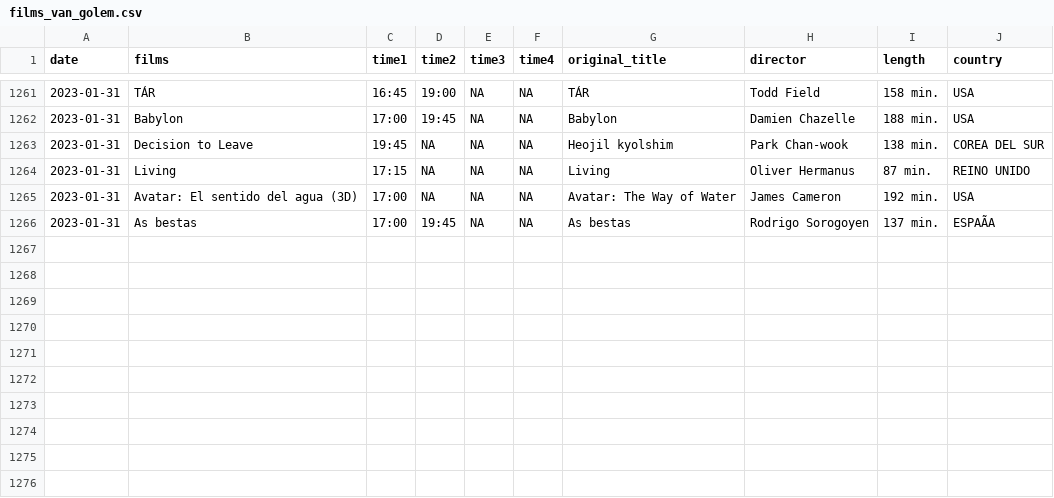
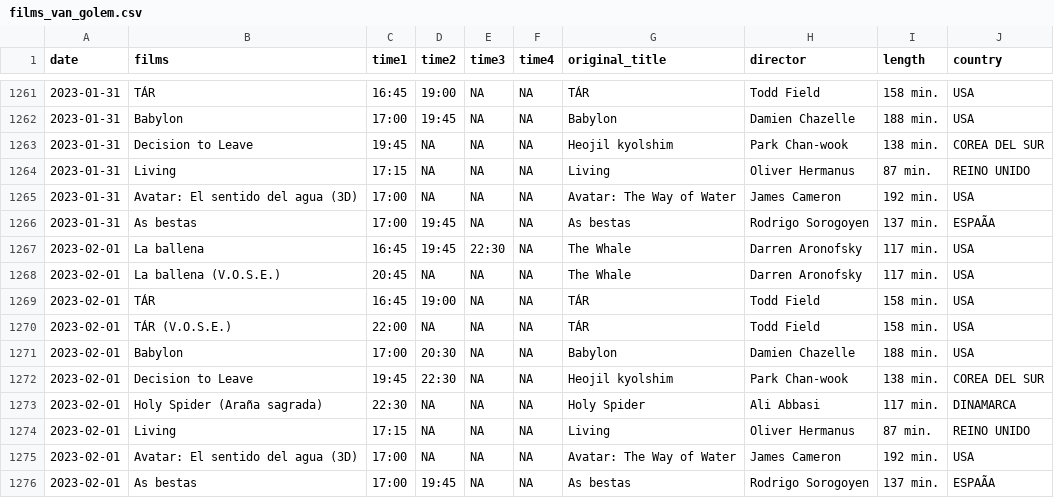
Before and after one commit to GuilleDiaz7/Automatic-Web-Scraping-of-A-Local-Cinema, a CSV file: data/films_van_golem.csv, drawn as a sheet; only a part is shown, gaps mark what is left out; the diff names each change by its address in the sheet, - before the commit and + after, or states it on an @@ line.

```diff
--- a/data/films_van_golem.csv
+++ b/data/films_van_golem.csv
+row 1267: 2023-02-01 | La ballena | 16:45 | 19:45 | 22:30 | NA | The Whale | Darren Aronofsky | 117 min. | USA
+row 1268: 2023-02-01 | La ballena (V.O.S.E.) | 20:45 | NA | NA | NA | The Whale | Darren Aronofsky | 117 min. | USA
+row 1269: 2023-02-01 | TÁR | 16:45 | 19:00 | NA | NA | TÁR | Todd Field | 158 min. | USA
+row 1270: 2023-02-01 | TÁR (V.O.S.E.) | 22:00 | NA | NA | NA | TÁR | Todd Field | 158 min. | USA
+row 1271: 2023-02-01 | Babylon | 17:00 | 20:30 | NA | NA | Babylon | Damien Chazelle | 188 min. | USA
+row 1272: 2023-02-01 | Decision to Leave | 19:45 | 22:30 | NA | NA | Heojil kyolshim | Park Chan-wook | 138 min. | COREA DEL SUR
+row 1273: 2023-02-01 | Holy Spider (Araña sagrada) | 22:30 | NA | NA | NA | Holy Spider | Ali Abbasi | 117 min. | DINAMARCA
+row 1274: 2023-02-01 | Living | 17:15 | NA | NA | NA | Living | Oliver Hermanus | 87 min. | REINO UNIDO
+row 1275: 2023-02-01 | Avatar: El sentido del agua (3D) | 17:00 | NA | NA | NA | Avatar: The Way of Water | James Cameron | 192 min. | USA
+row 1276: 2023-02-01 | As bestas | 17:00 | 19:45 | NA | NA | As bestas | Rodrigo Sorogoyen | 137 min. | ESPAÃA
```
